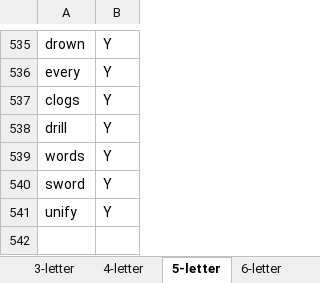
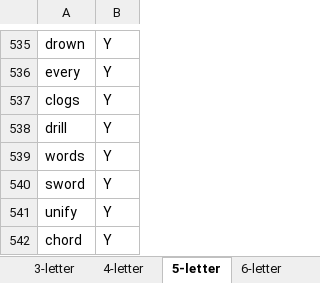
Before and after one commit to gsuematsu/Grordle, an Excel workbook: Word Bank.xlsx, sheet 5-letter, drawn as a sheet; only a part is shown, gaps mark what is left out; values as stored, in another font and other column widths than the file's, no borders; the diff names each change by its address in the sheet, - before the commit and + after, or states it on an @@ line.

```diff
--- a/Word Bank.xlsx (sheet 5-letter)
+++ b/Word Bank.xlsx (sheet 5-letter)
+row 542: chord | Y
```
Also changed, not shown: 2 other files.
